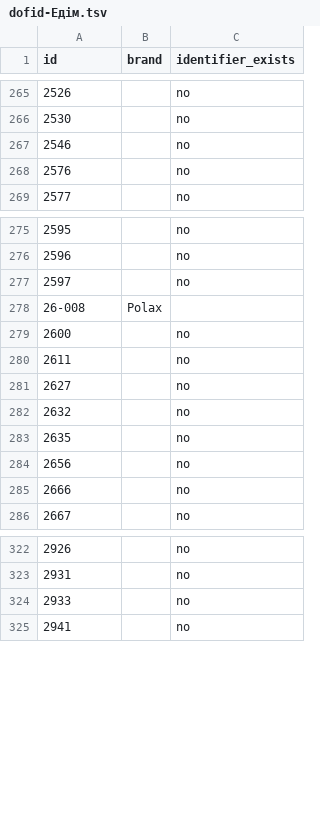
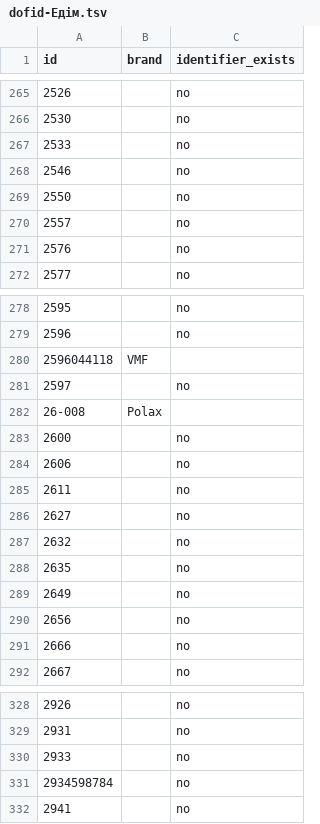
Before and after one commit to enagrosvit-beep/pub, a TSV file: audyt-1680/dofid-Едім.tsv, drawn as a sheet; only a part is shown, gaps mark what is left out.

```diff
--- a/audyt-1680/dofid-Едім.tsv
+++ b/audyt-1680/dofid-Едім.tsv
@@ -266,3 +266,6 @@ id	brand	identifier_exists
 2530		no
+2533		no
 2546		no
+2550		no
+2557		no
 2576		no
@@ -276,2 +279,3 @@ id	brand	identifier_exists
 2596		no
+2596044118	VMF	
 2597		no
@@ -279,2 +283,3 @@ id	brand	identifier_exists
 2600		no
+2606		no
 2611		no
@@ -283,2 +288,3 @@ id	brand	identifier_exists
 2635		no
+2649		no
 2656		no
@@ -324,2 +330,3 @@ id	brand	identifier_exists
 2933		no
+2934598784		no
 2941		no
```
Also changed, not shown: audyt-1680/ruchni-Едім.csv, audyt-1680/ruchni-Тиква.csv, 1 other file.
